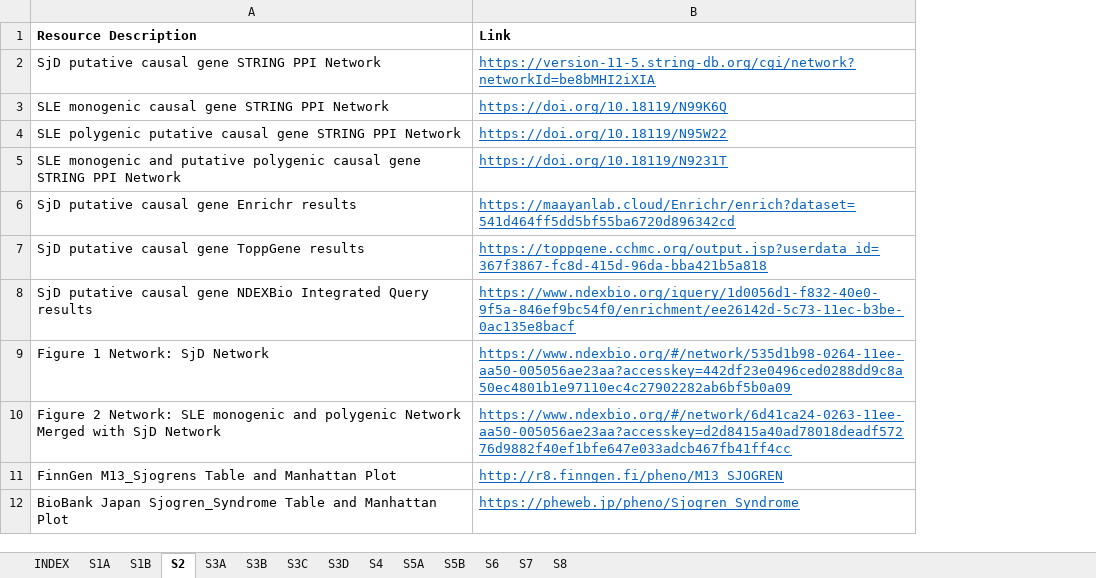
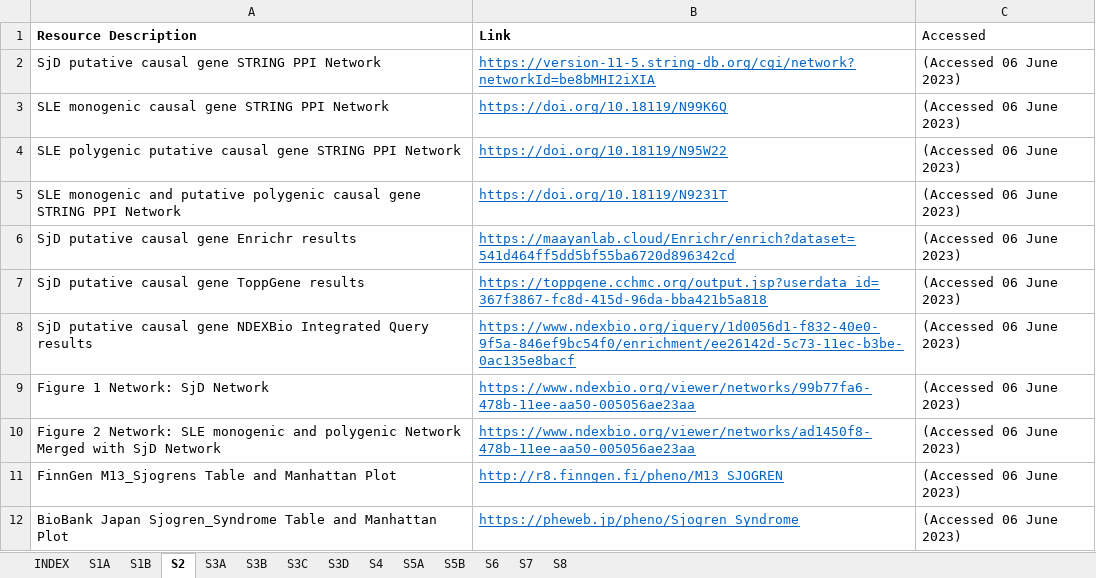
Before and after one commit to harleyi/sjd_sle_overlap, an Excel workbook: supplement/SupplementalTables.xlsx, sheet S2, drawn as a sheet; values as stored, in another font and other column widths than the file's, no borders; the diff names each change by its address in the sheet, - before the commit and + after, or states it on an @@ line.

```diff
--- a/supplement/SupplementalTables.xlsx (sheet S2)
+++ b/supplement/SupplementalTables.xlsx (sheet S2)
+column C (Accessed), rows 2-12: all (Accessed 06 June 2023)
-B9 (Link): https://www.ndexbio.org/#/network/535d1b98-0264-11ee-aa50-005056ae23aa?accesskey=442df23e0496ced0288dd9c8a50ec4801b1e97110ec4c27902282ab6bf5b0a09
+B9 (Link): https://www.ndexbio.org/viewer/networks/99b77fa6-478b-11ee-aa50-005056ae23aa
-B10 (Link): https://www.ndexbio.org/#/network/6d41ca24-0263-11ee-aa50-005056ae23aa?accesskey=d2d8415a40ad78018deadf57276d9882f40ef1bfe647e033adcb467fb41ff4cc
+B10 (Link): https://www.ndexbio.org/viewer/networks/ad1450f8-478b-11ee-aa50-005056ae23aa
```
Also changed, not shown: sheet S3B, sheet S5A, sheet S1B, sheet S8, sheet S3A, 1 other file.
